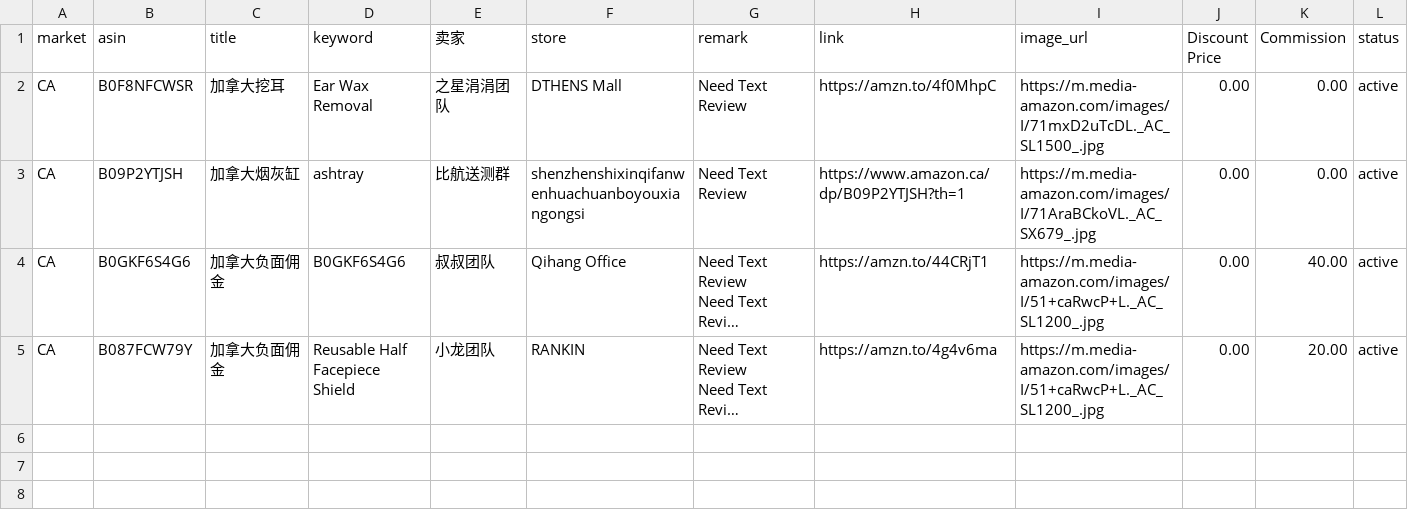
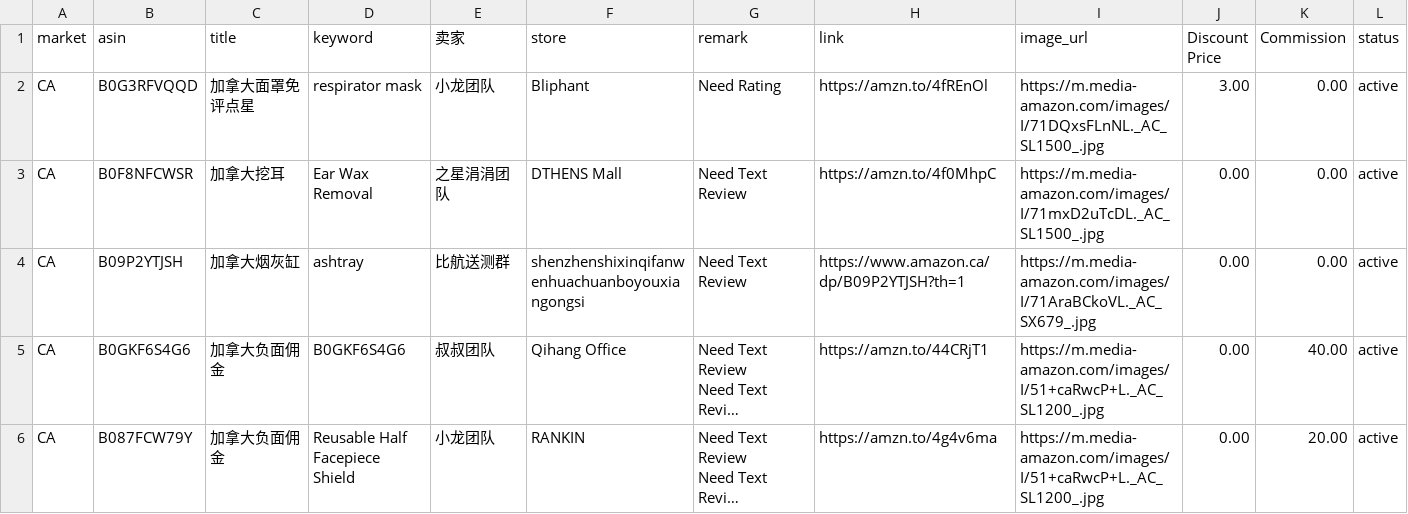
Before and after one commit to dalemy-1/us, a CSV file: ca.csv, drawn as a sheet; long unchanged cells end in ….

```diff
--- a/ca.csv
+++ b/ca.csv
@@ -1,2 +1,3 @@
 market,asin,title,keyword,卖家,store,remark,link,image_url,Discount Price,Commission,status
+CA,B0G3RFVQQD,加拿大面罩免评点星,respirator mask,小龙团队,Bliphant,Need Rating,https://amzn.to/4fREnOl,https://m.media-amazon.com/images/I/71DQxsFLnNL._AC_SL1500_.jpg,3.00,0.00,active
 CA,B0F8NFCWSR,加拿大挖耳,Ear Wax Removal,之星涓涓团队, DTHENS Mall,Need Text Review,https://amzn.to/4f0MhpC,https://m.media-amazon.com/images/I/71mxD2uTcDL._AC_SL1500_.jpg,0.00,0.00,active
```
Also changed, not shown: de.csv, it.csv, 2 other files.
